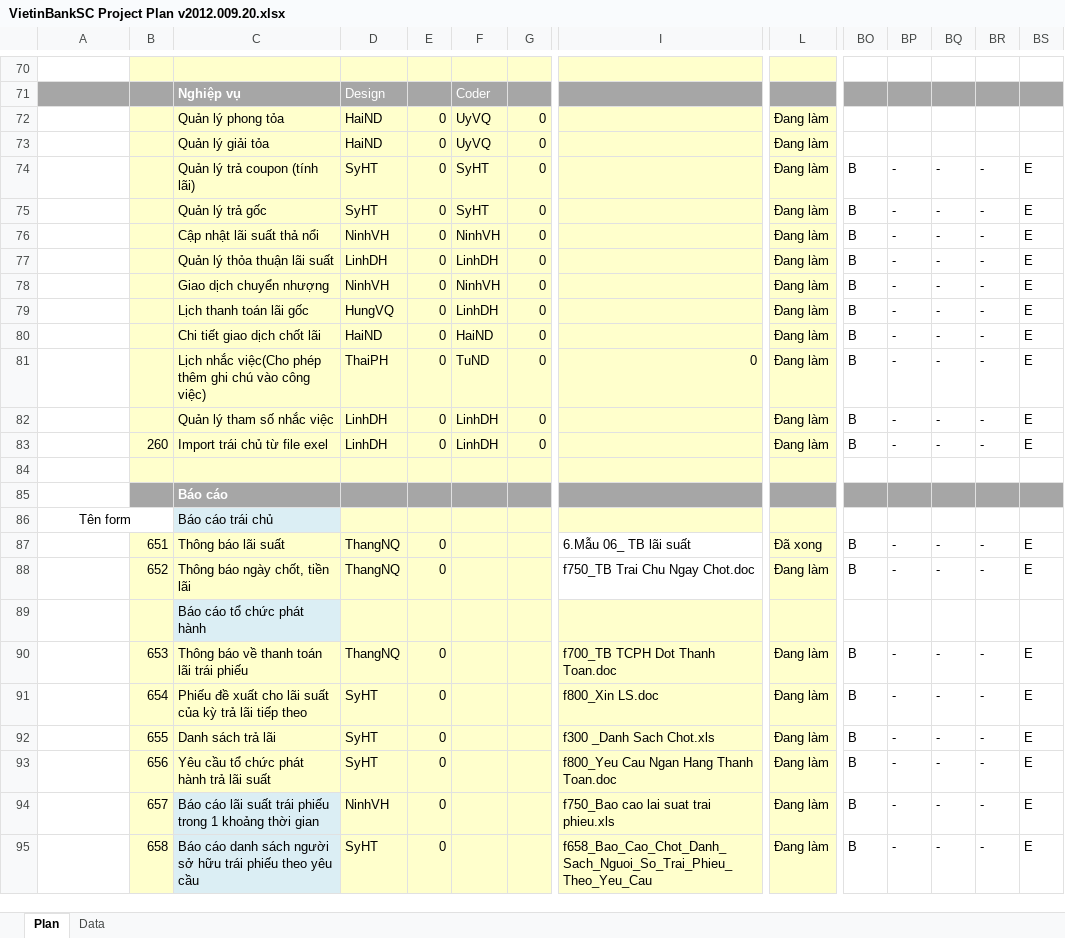
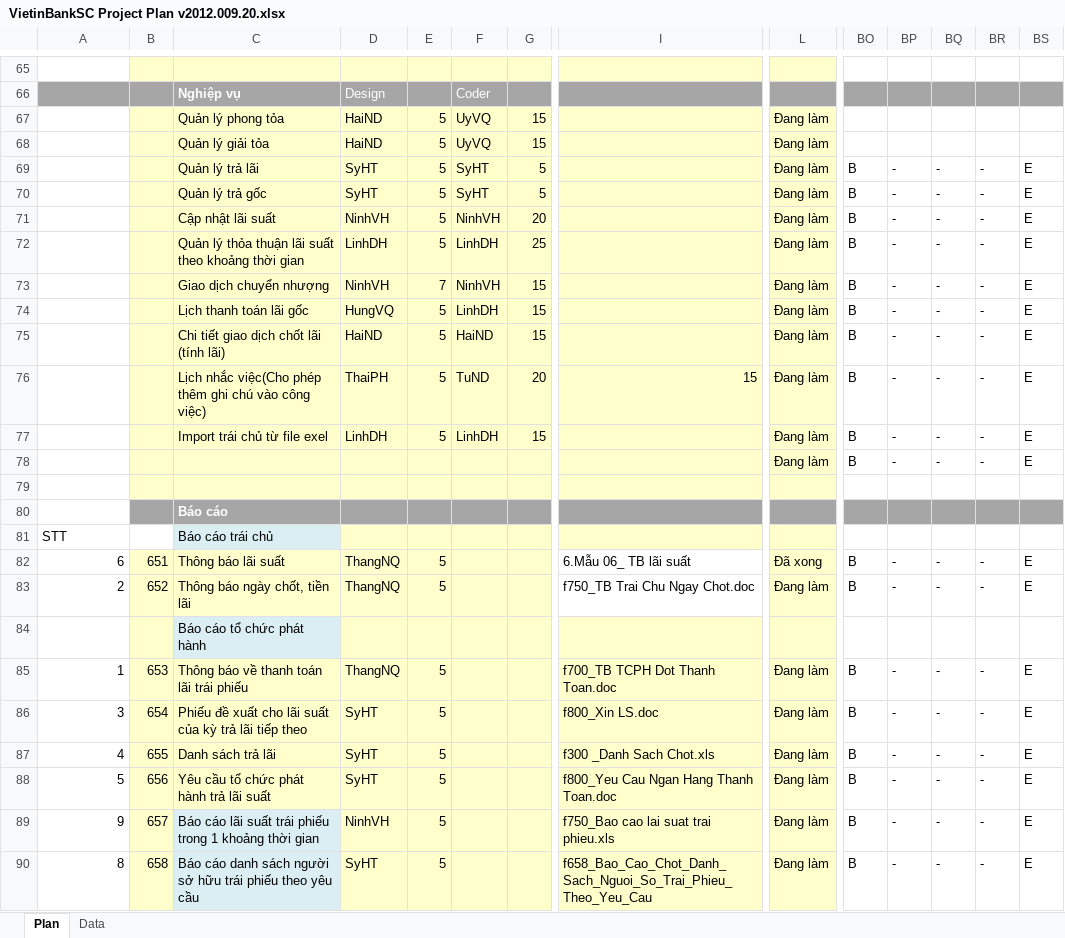
Before and after one commit to nguyendanhtu/my-project-traiphieu, an Excel workbook: Document/VietinBankSC Project Plan v2012.009.20.xlsx, sheet Plan, drawn as a sheet; only a part is shown, gaps mark what is left out; values as stored, in another font and other column widths than the file's, no borders; conditional formats not drawn; removed rows and columns are numbered as before the commit, all else as after; rows hold the shown columns only; the diff covers the shown part only; the diff names each change by its address in the sheet, - before the commit and + after, or states it on an @@ line.

```diff
--- a/Document/VietinBankSC Project Plan v2012.009.20.xlsx (sheet Plan)
+++ b/Document/VietinBankSC Project Plan v2012.009.20.xlsx (sheet Plan)
-E67:E72: 0
+E67:E72: 5
-G67:G68: 0
+G67:G68: 15
-C69: Quản lý trả coupon (tính lãi)
+C69: Quản lý trả lãi
-G69:G70: 0
+G69:G70: 5
-C71: Cập nhật lãi suất thả nổi
+C71: Cập nhật lãi suất
-G71: 0
+G71: 20
-C72: Quản lý thỏa thuận lãi suất
+C72: Quản lý thỏa thuận lãi suất theo khoảng thời gian
-G72: 0
+G72: 25
-E73: 0
+E73: 7
-G73:G75: 0
+G73:G75: 15
-E74:E76: 0
+E74:E76: 5
-C75: Chi tiết giao dịch chốt lãi
+C75: Chi tiết giao dịch chốt lãi (tính lãi)
-G76: 0
+G76: 20
-I76: 0
+I76: 15
-row 82:  |  | Quản lý tham số nhắc việc | LinhDH | 0 | LinhDH | 0 |  | Đang làm | B | - | - | - | E
-B77: 260
+B77: (empty)
-E77: 0
+E77: 5
-G77: 0
+G77: 15
+row 78:  |  |  |  |  |  |  |  | Đang làm | B | - | - | - | E
-A81: Tên form
+A81: STT
-A81 alignment: center
+A81 alignment: left
-A86:B86 merged
-A82: (empty)
+A82: 6
-E82:E83: 0
+E82:E83: 5
-A83: (empty)
+A83: 2
-A85: (empty)
+A85: 1
-E85:E90: 0
+E85:E90: 5
-A86: (empty)
+A86: 3
-A87: (empty)
+A87: 4
-A88: (empty)
+A88: 5
-A89: (empty)
+A89: 9
-A90: (empty)
+A90: 8
```
Also changed, not shown: 8 added rows, 10 removed rows, 147 edited cells and cell formats elsewhere in this sheet, formulas that keep their value.
